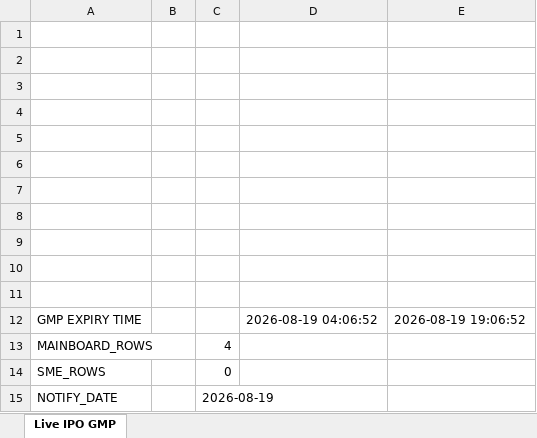
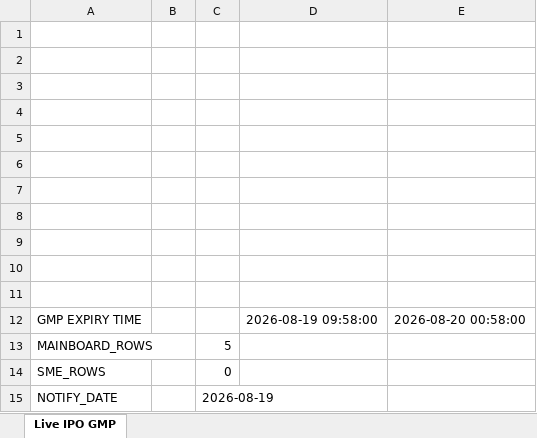
Before and after one commit to ayushpdkushwaha1/ipo-gmp-bot, an Excel workbook: files/main.xlsx, sheet Live IPO GMP, drawn as a sheet; values as stored, in another font and other column widths than the file's, no borders; the diff names each change by its address in the sheet, - before the commit and + after, or states it on an @@ line.

```diff
--- a/files/main.xlsx (sheet Live IPO GMP)
+++ b/files/main.xlsx (sheet Live IPO GMP)
-D12: 2026-08-19 04:06:52
+D12: 2026-08-19 09:58:00
-E12: 2026-08-19 19:06:52
+E12: 2026-08-20 00:58:00
-C13: 4
+C13: 5
```
Also changed, not shown: files/Mainboard_IPOs.xlsx, files/SME_IPOs.xlsx, 2 other files.
